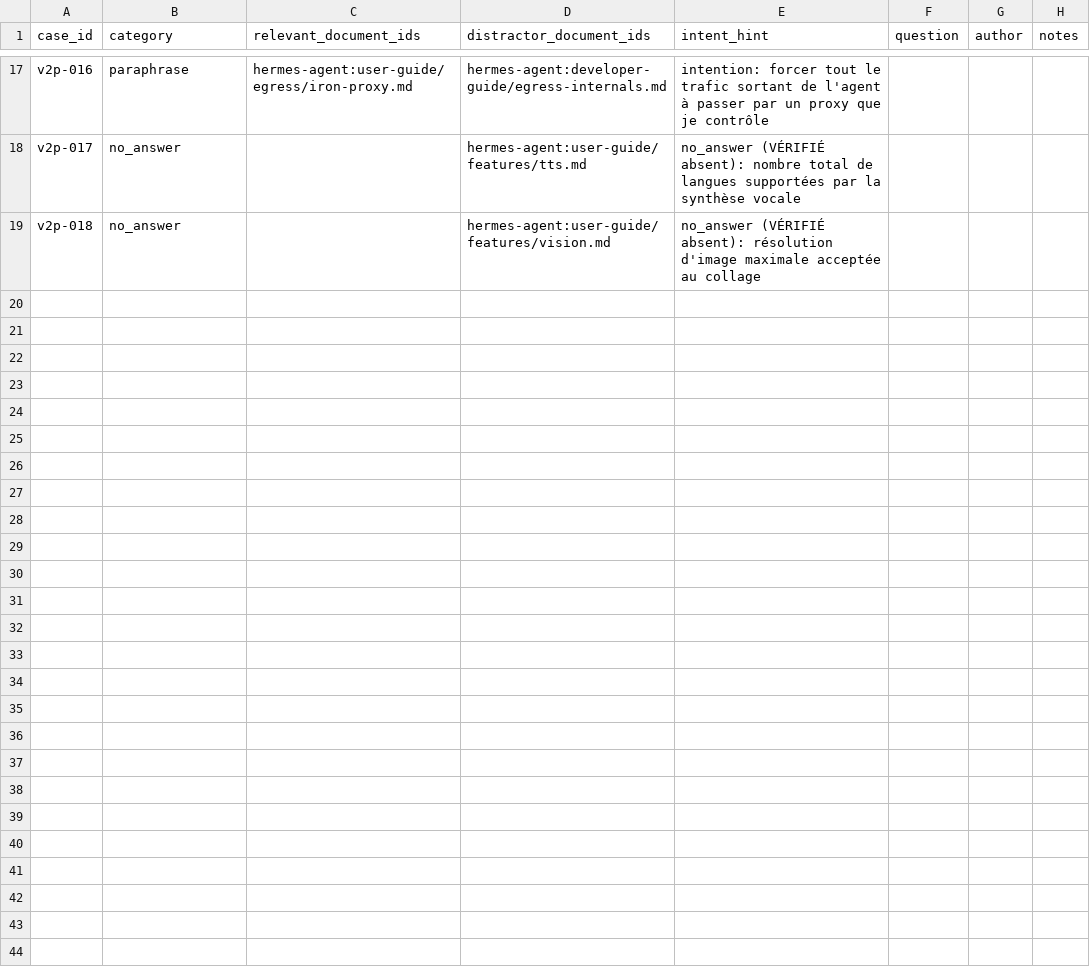
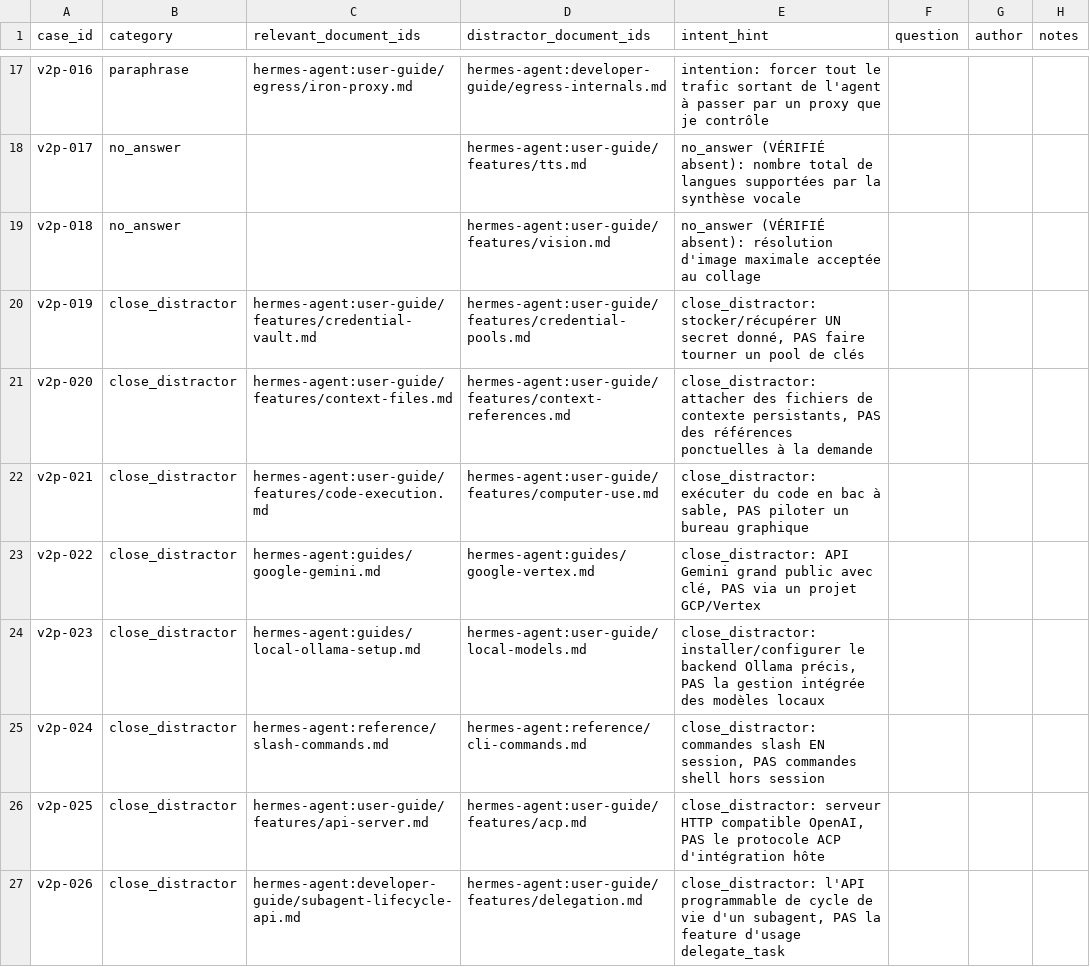
Before and after one commit to devicodeclaude-web/Rag-hermes-agent-, a CSV file: data/review/dataset-v2plus-authoring.csv, drawn as a sheet; only a part is shown, gaps mark what is left out; the diff covers the shown part only.

Commit message:
chore(authoring): gabarit v2+ lots #4-5 — +8 close_distractor, +8 chunk_boundary (34 slots)
- close_distractor: 8 paires voisines avec axe de contraste explicite dans l'indice
  (vault/pools, context-files/references, code-exec/computer-use, gemini/vertex,
  ollama/local-models, slash/cli, api-server/acp, subagent-lifecycle-api/delegation)
- chunk_boundary: 8 cibles longues, indice = fait TARDIF précis repéré dans le doc
  (two-level guard, tool-call wire format, endpoints stateful, pre-dispatch validation,
  aux curator model, structured output, browser session-metadata, scanned-PDF warning)
- tous docs vérifiés présents; colonne question VIDE (authoring humain)

```diff
--- a/data/review/dataset-v2plus-authoring.csv
+++ b/data/review/dataset-v2plus-authoring.csv
@@ -19 +19,9 @@ v2p-017,no_answer,,hermes-agent:user-guide/features/tts.md,no_answer (VÉRIFIÉ
 v2p-018,no_answer,,hermes-agent:user-guide/features/vision.md,no_answer (VÉRIFIÉ absent): résolution d'image maximale acceptée au collage,,,
+v2p-019,close_distractor,hermes-agent:user-guide/features/credential-vault.md,hermes-agent:user-guide/features/credential-pools.md,"close_distractor: stocker/récupérer UN secret donné, PAS faire tourner un pool de clés",,,
+v2p-020,close_distractor,hermes-agent:user-guide/features/context-files.md,hermes-agent:user-guide/features/context-references.md,"close_distractor: attacher des fichiers de contexte persistants, PAS des références ponctuelles à la demande",,,
+v2p-021,close_distractor,hermes-agent:user-guide/features/code-execution.md,hermes-agent:user-guide/features/computer-use.md,"close_distractor: exécuter du code en bac à sable, PAS piloter un bureau graphique",,,
+v2p-022,close_distractor,hermes-agent:guides/google-gemini.md,hermes-agent:guides/google-vertex.md,"close_distractor: API Gemini grand public avec clé, PAS via un projet GCP/Vertex",,,
+v2p-023,close_distractor,hermes-agent:guides/local-ollama-setup.md,hermes-agent:user-guide/local-models.md,"close_distractor: installer/configurer le backend Ollama précis, PAS la gestion intégrée des modèles locaux",,,
+v2p-024,close_distractor,hermes-agent:reference/slash-commands.md,hermes-agent:reference/cli-commands.md,"close_distractor: commandes slash EN session, PAS commandes shell hors session",,,
+v2p-025,close_distractor,hermes-agent:user-guide/features/api-server.md,hermes-agent:user-guide/features/acp.md,"close_distractor: serveur HTTP compatible OpenAI, PAS le protocole ACP d'intégration hôte",,,
+v2p-026,close_distractor,hermes-agent:developer-guide/subagent-lifecycle-api.md,hermes-agent:user-guide/features/delegation.md,"close_distractor: l'API programmable de cycle de vie d'un subagent, PAS la feature d'usage delegate_task",,,
```
Also changed, not shown: 8 added rows elsewhere in this file.
